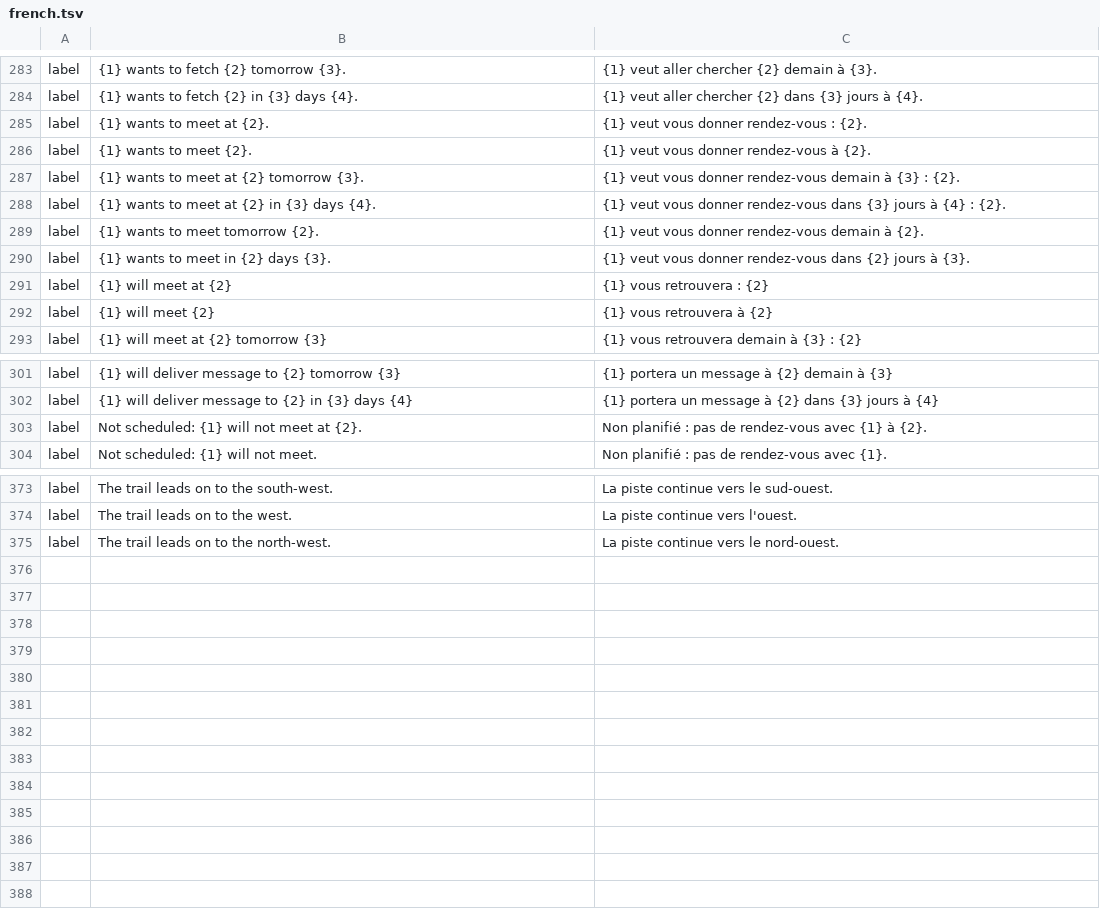
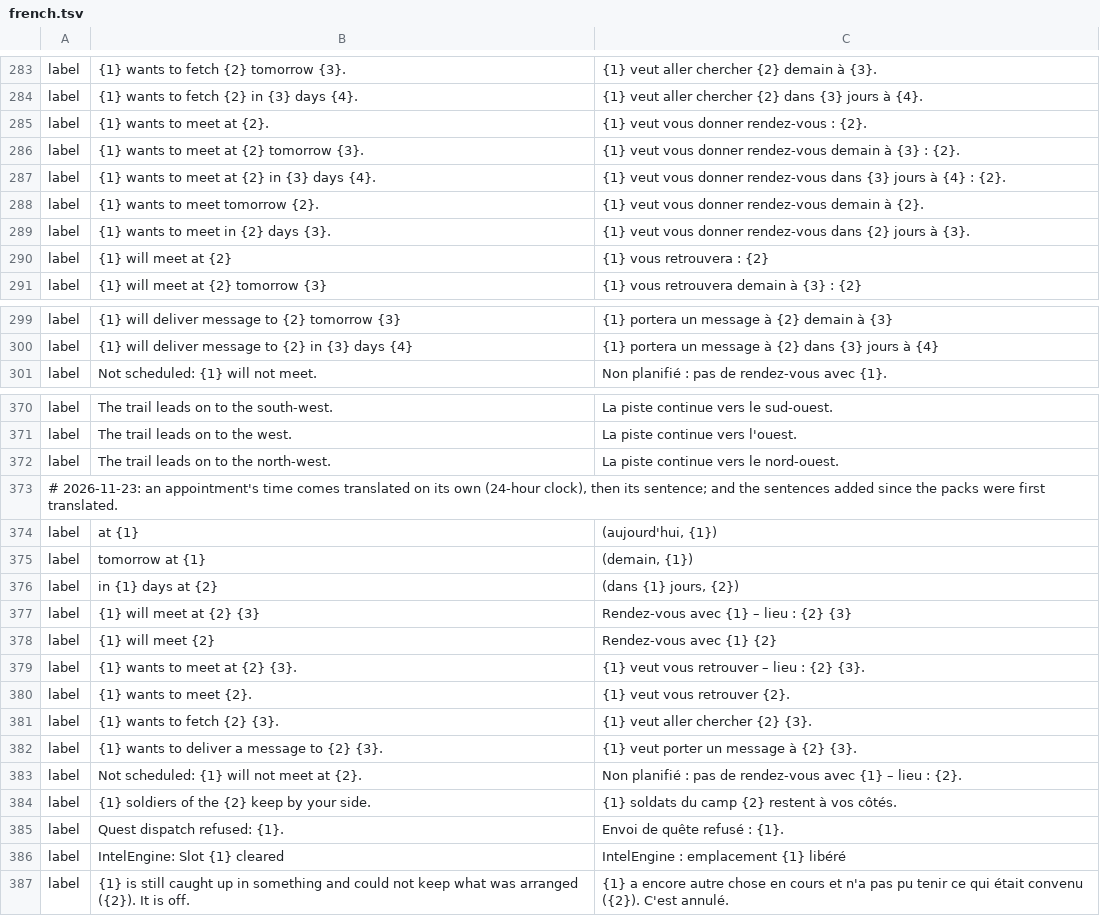
Before and after one commit to galanx/IntelEngine-GamePlugin, a TSV file: SKSE/Plugins/IntelEngine/languages/french.tsv, drawn as a sheet; only a part is shown, gaps mark what is left out.

```diff
--- a/SKSE/Plugins/IntelEngine/languages/french.tsv
+++ b/SKSE/Plugins/IntelEngine/languages/french.tsv
@@ -285,3 +285,2 @@ label	{1} wants to fetch {2} in {3} days {4}.	{1} veut aller chercher {2} dans {
 label	{1} wants to meet at {2}.	{1} veut vous donner rendez-vous : {2}.
-label	{1} wants to meet {2}.	{1} veut vous donner rendez-vous à {2}.
 label	{1} wants to meet at {2} tomorrow {3}.	{1} veut vous donner rendez-vous demain à {3} : {2}.
@@ -291,3 +290,2 @@ label	{1} wants to meet in {2} days {3}.	{1} veut vous donner rendez-vous dans {
 label	{1} will meet at {2}	{1} vous retrouvera : {2}
-label	{1} will meet {2}	{1} vous retrouvera à {2}
 label	{1} will meet at {2} tomorrow {3}	{1} vous retrouvera demain à {3} : {2}
@@ -302,3 +300,2 @@ label	{1} will deliver message to {2} tomorrow {3}	{1} portera un message à {2}
 label	{1} will deliver message to {2} in {3} days {4}	{1} portera un message à {2} dans {3} jours à {4}
-label	Not scheduled: {1} will not meet at {2}.	Non planifié : pas de rendez-vous avec {1} à {2}.
 label	Not scheduled: {1} will not meet.	Non planifié : pas de rendez-vous avec {1}.
@@ -375 +372,16 @@ label	The trail leads on to the west.	La piste continue vers l'ouest.
 label	The trail leads on to the north-west.	La piste continue vers le nord-ouest.
+# 2026-11-23: an appointment's time comes translated on its own (24-hour clock), then its sentence; and the sentences added since the packs were first translated.
+label	at {1}	(aujourd'hui, {1})
+label	tomorrow at {1}	(demain, {1})
+label	in {1} days at {2}	(dans {1} jours, {2})
+label	{1} will meet at {2} {3}	Rendez-vous avec {1} – lieu : {2} {3}
+label	{1} will meet {2}	Rendez-vous avec {1} {2}
+label	{1} wants to meet at {2} {3}.	{1} veut vous retrouver – lieu : {2} {3}.
+label	{1} wants to meet {2}.	{1} veut vous retrouver {2}.
+label	{1} wants to fetch {2} {3}.	{1} veut aller chercher {2} {3}.
+label	{1} wants to deliver a message to {2} {3}.	{1} veut porter un message à {2} {3}.
+label	Not scheduled: {1} will not meet at {2}.	Non planifié : pas de rendez-vous avec {1} – lieu : {2}.
+label	{1} soldiers of the {2} keep by your side.	{1} soldats du camp {2} restent à vos côtés.
+label	Quest dispatch refused: {1}.	Envoi de quête refusé : {1}.
+label	IntelEngine: Slot {1} cleared	IntelEngine : emplacement {1} libéré
+label	{1} is still caught up in something and could not keep what was arranged ({2}). It is off.	{1} a encore autre chose en cours et n'a pas pu tenir ce qui était convenu ({2}). C'est annulé.
```
Also changed, not shown: SKSE/Plugins/IntelEngine/languages/_labels_template.tsv, SKSE/Plugins/IntelEngine/languages/german.tsv, 11 other files.
